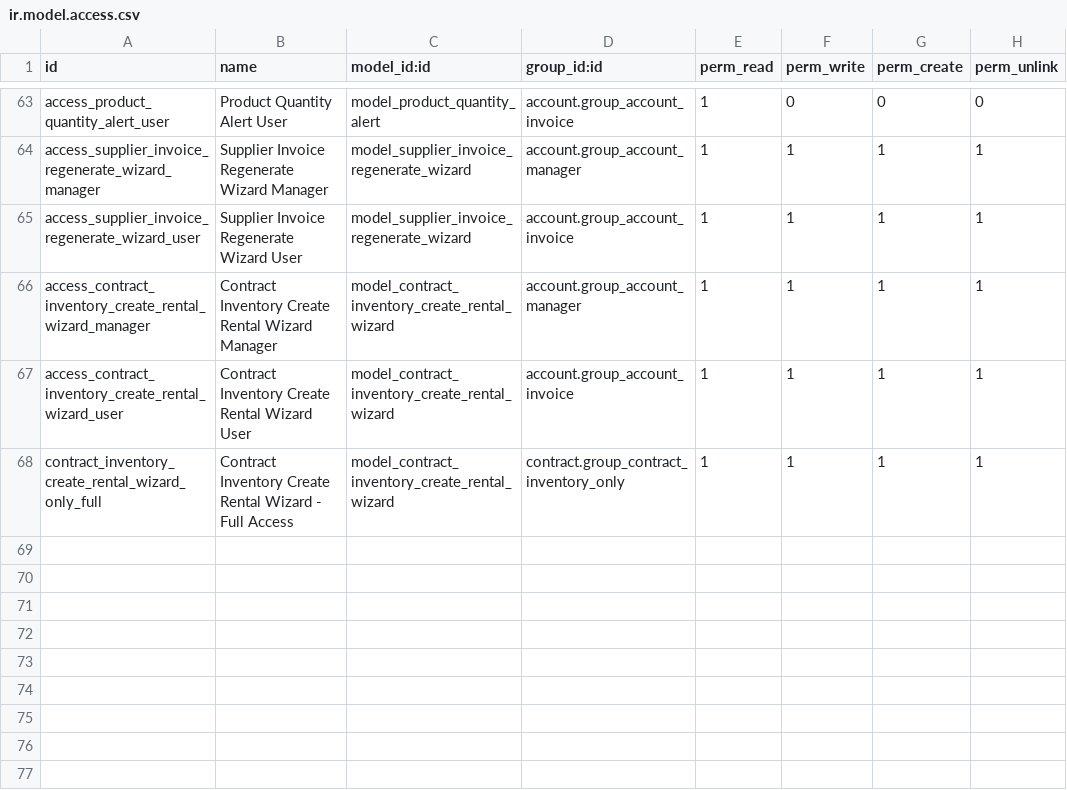
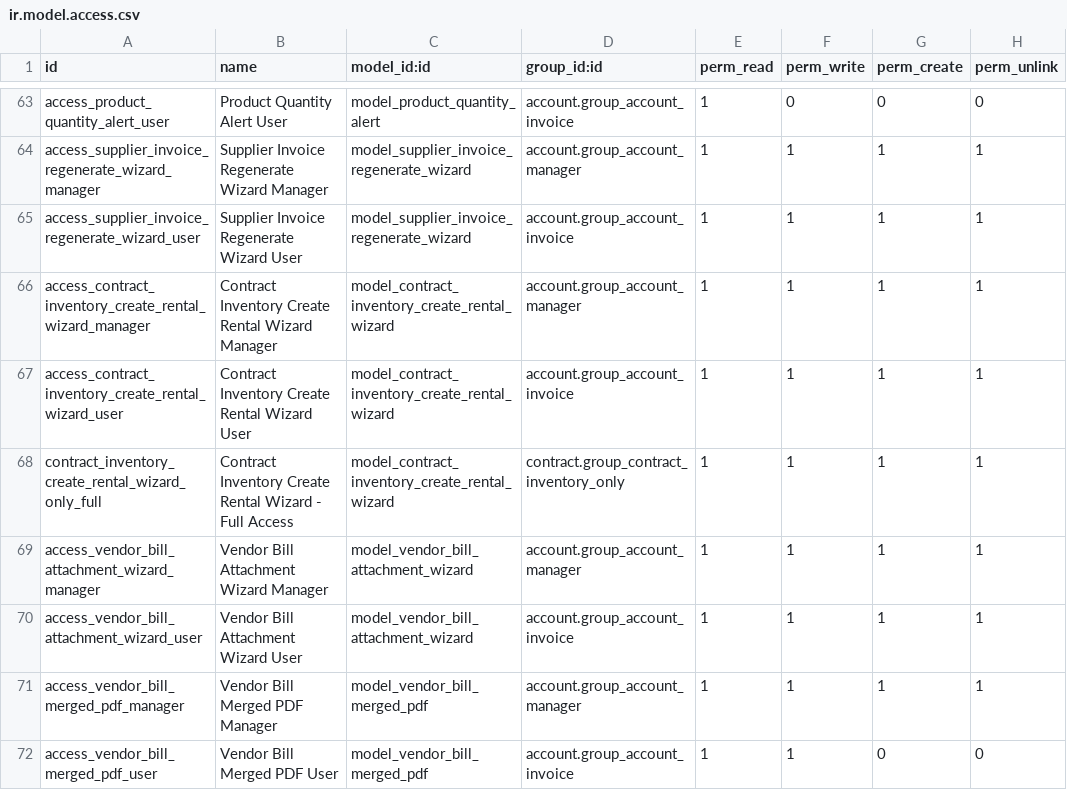
Before and after one commit to brunovskyoliver/odoo_contracts, a CSV file: security/ir.model.access.csv, drawn as a sheet; only a part is shown, gaps mark what is left out; the diff names each change by its address in the sheet, - before the commit and + after, or states it on an @@ line.

```diff
--- a/security/ir.model.access.csv
+++ b/security/ir.model.access.csv
+row 69: access_vendor_bill_attachment_wizard_manager | Vendor Bill Attachment Wizard Manager | model_vendor_bill_attachment_wizard | account.group_account_manager | 1 | 1 | 1 | 1
+row 70: access_vendor_bill_attachment_wizard_user | Vendor Bill Attachment Wizard User | model_vendor_bill_attachment_wizard | account.group_account_invoice | 1 | 1 | 1 | 1
+row 71: access_vendor_bill_merged_pdf_manager | Vendor Bill Merged PDF Manager | model_vendor_bill_merged_pdf | account.group_account_manager | 1 | 1 | 1 | 1
+row 72: access_vendor_bill_merged_pdf_user | Vendor Bill Merged PDF User | model_vendor_bill_merged_pdf | account.group_account_invoice | 1 | 1 | 0 | 0
```
Also changed, not shown: 7 other files.
